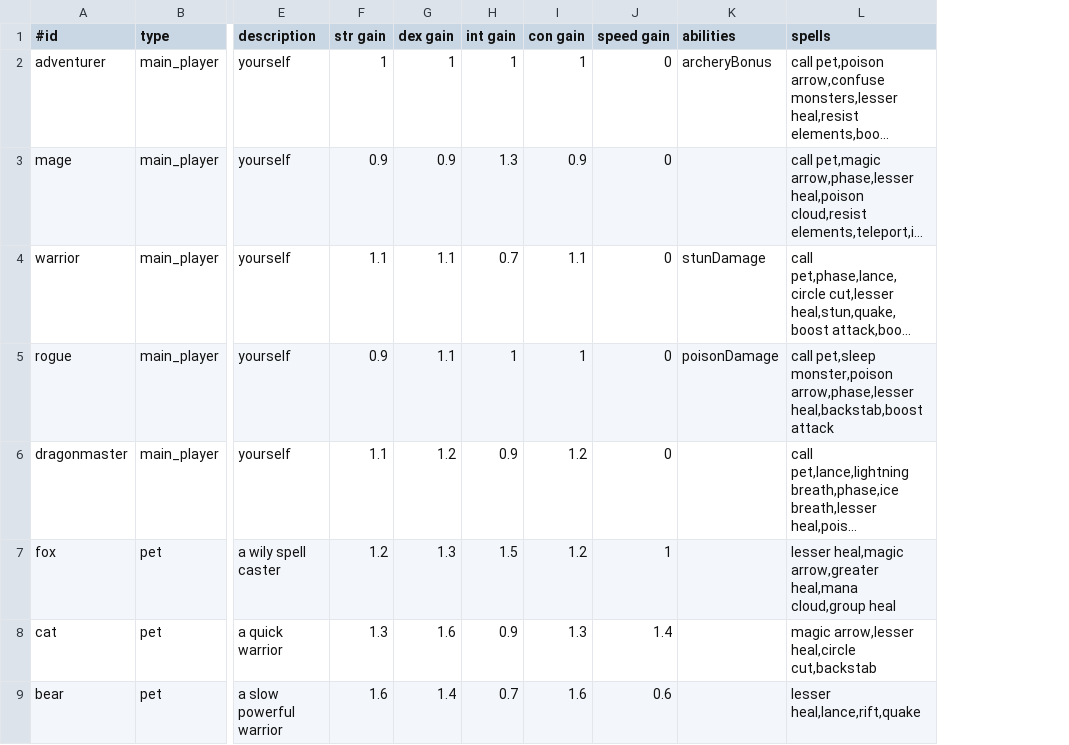
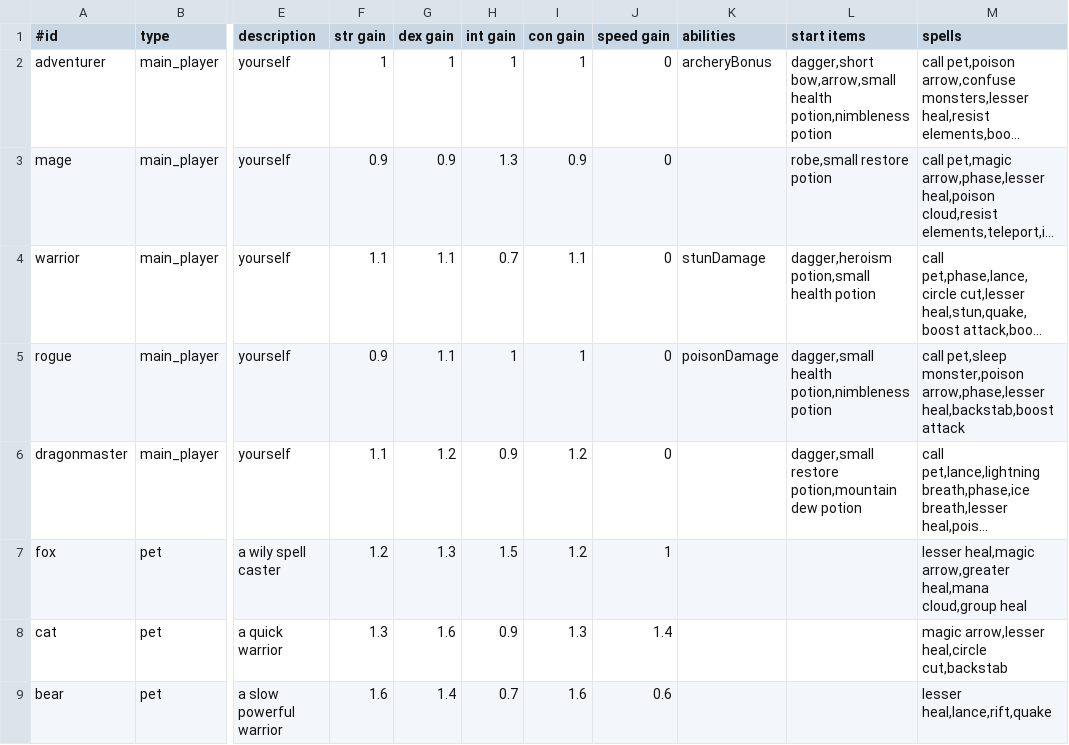
Before and after one commit to jonathanacross/pow, a TSV file: src/main/resources/data/characters.tsv, drawn as a sheet; only a part is shown, gaps mark what is left out; long unchanged cells end in …; the diff names each change by its address in the sheet, - before the commit and + after, or states it on an @@ line.

Commit message:
players have good starting equipment

```diff
--- a/src/main/resources/data/characters.tsv
+++ b/src/main/resources/data/characters.tsv
+column L (start items), rows 2-6: dagger,short bow,arrow,small health potion,nimbleness potion | robe,small restore potion | dagger,heroism potion,small health potion | dagger,small health potion,nimbleness potion | dagger,small restore potion,mountain dew potion
```
Also changed, not shown: 2 other files.
